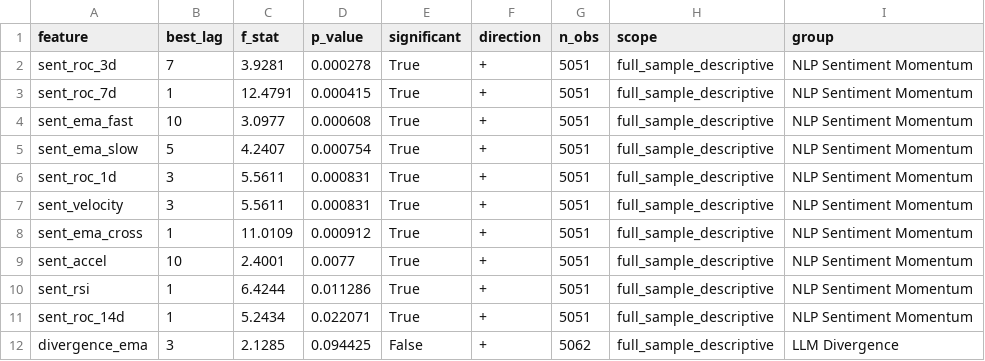
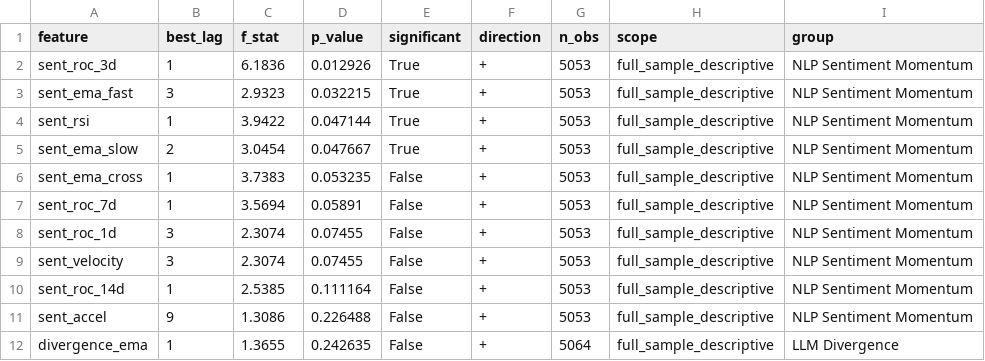
Before and after one commit to Ory999/OIL-INDEX, a CSV file: data/results/granger_all_results.csv, drawn as a sheet; only a part is shown; the diff covers the shown part only.

```diff
--- a/data/results/granger_all_results.csv
+++ b/data/results/granger_all_results.csv
@@ -1,12 +1,12 @@
 feature,best_lag,f_stat,p_value,significant,direction,n_obs,scope,group
-sent_roc_3d,7,3.9281,0.000278,True,+,5051,full_sample_descriptive,NLP Sentiment Momentum
-sent_roc_7d,1,12.4791,0.000415,True,+,5051,full_sample_descriptive,NLP Sentiment Momentum
-sent_ema_fast,10,3.0977,0.000608,True,+,5051,full_sample_descriptive,NLP Sentiment Momentum
-sent_ema_slow,5,4.2407,0.000754,True,+,5051,full_sample_descriptive,NLP Sentiment Momentum
-sent_roc_1d,3,5.5611,0.000831,True,+,5051,full_sample_descriptive,NLP Sentiment Momentum
-sent_velocity,3,5.5611,0.000831,True,+,5051,full_sample_descriptive,NLP Sentiment Momentum
-sent_ema_cross,1,11.0109,0.000912,True,+,5051,full_sample_descriptive,NLP Sentiment Momentum
-sent_accel,10,2.4001,0.0077,True,+,5051,full_sample_descriptive,NLP Sentiment Momentum
-sent_rsi,1,6.4244,0.011286,True,+,5051,full_sample_descriptive,NLP Sentiment Momentum
-sent_roc_14d,1,5.2434,0.022071,True,+,5051,full_sample_descriptive,NLP Sentiment Momentum
-divergence_ema,3,2.1285,0.094425,False,+,5062,full_sample_descriptive,LLM Divergence
+sent_roc_3d,1,6.1836,0.012926,True,+,5053,full_sample_descriptive,NLP Sentiment Momentum
+sent_ema_fast,3,2.9323,0.032215,True,+,5053,full_sample_descriptive,NLP Sentiment Momentum
+sent_rsi,1,3.9422,0.047144,True,+,5053,full_sample_descriptive,NLP Sentiment Momentum
+sent_ema_slow,2,3.0454,0.047667,True,+,5053,full_sample_descriptive,NLP Sentiment Momentum
+sent_ema_cross,1,3.7383,0.053235,False,+,5053,full_sample_descriptive,NLP Sentiment Momentum
+sent_roc_7d,1,3.5694,0.05891,False,+,5053,full_sample_descriptive,NLP Sentiment Momentum
+sent_roc_1d,3,2.3074,0.07455,False,+,5053,full_sample_descriptive,NLP Sentiment Momentum
+sent_velocity,3,2.3074,0.07455,False,+,5053,full_sample_descriptive,NLP Sentiment Momentum
+sent_roc_14d,1,2.5385,0.111164,False,+,5053,full_sample_descriptive,NLP Sentiment Momentum
+sent_accel,9,1.3086,0.226488,False,+,5053,full_sample_descriptive,NLP Sentiment Momentum
+divergence_ema,1,1.3655,0.242635,False,+,5064,full_sample_descriptive,LLM Divergence
```
Also changed, not shown: 32 edited cells elsewhere in this file, data/results/adf_results.csv, data/results/granger_significant.csv, 5 other files.
